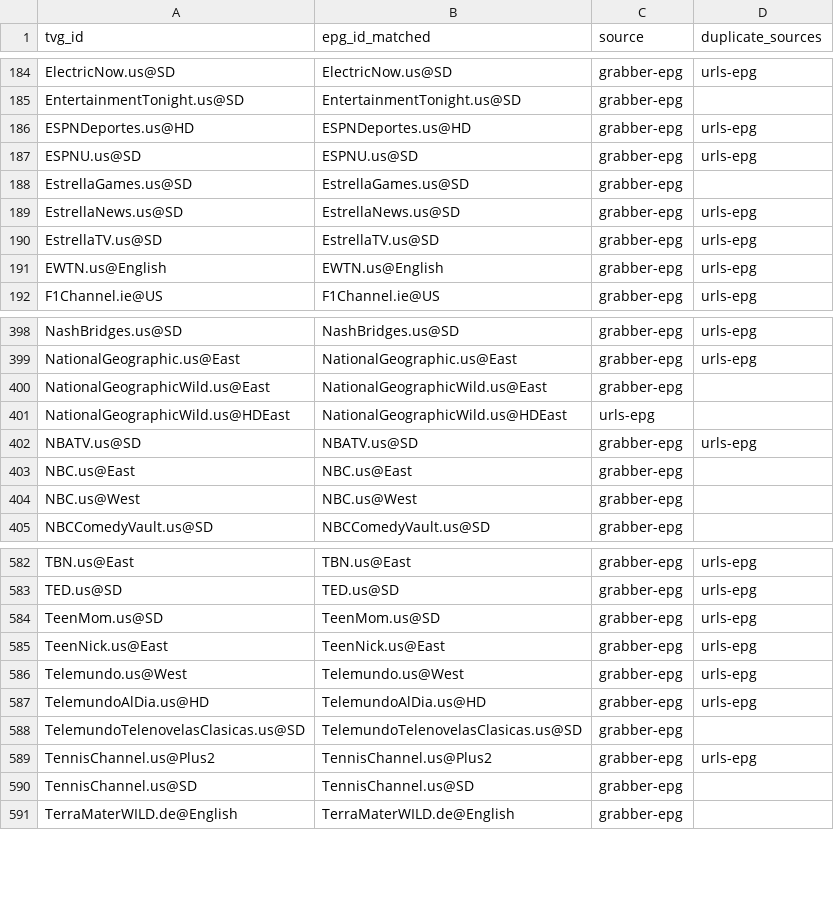
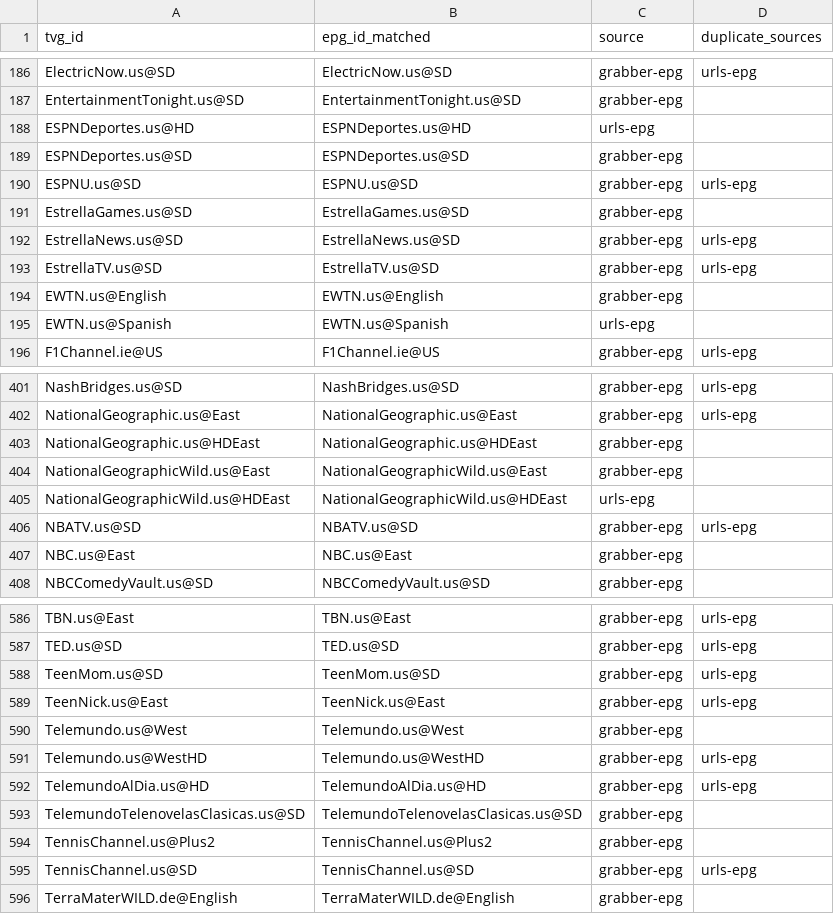
Before and after one commit to umarjamilpc/EPG-LIST-GEN, a CSV file: epgs/US/reports/merge-matched.csv, drawn as a sheet; only a part is shown, gaps mark what is left out; the diff covers the shown part only.

```diff
--- a/epgs/US/reports/merge-matched.csv
+++ b/epgs/US/reports/merge-matched.csv
@@ -185,3 +187,4 @@ ElectricNow.us@SD,ElectricNow.us@SD,grabber-epg,urls-epg
 EntertainmentTonight.us@SD,EntertainmentTonight.us@SD,grabber-epg,
-ESPNDeportes.us@HD,ESPNDeportes.us@HD,grabber-epg,urls-epg
+ESPNDeportes.us@HD,ESPNDeportes.us@HD,urls-epg,
+ESPNDeportes.us@SD,ESPNDeportes.us@SD,grabber-epg,
 ESPNU.us@SD,ESPNU.us@SD,grabber-epg,urls-epg
@@ -190,3 +193,4 @@ EstrellaNews.us@SD,EstrellaNews.us@SD,grabber-epg,urls-epg
 EstrellaTV.us@SD,EstrellaTV.us@SD,grabber-epg,urls-epg
-EWTN.us@English,EWTN.us@English,grabber-epg,urls-epg
+EWTN.us@English,EWTN.us@English,grabber-epg,
+EWTN.us@Spanish,EWTN.us@Spanish,urls-epg,
 F1Channel.ie@US,F1Channel.ie@US,grabber-epg,urls-epg
@@ -399,2 +402,3 @@ NashBridges.us@SD,NashBridges.us@SD,grabber-epg,urls-epg
 NationalGeographic.us@East,NationalGeographic.us@East,grabber-epg,urls-epg
+NationalGeographic.us@HDEast,NationalGeographic.us@HDEast,grabber-epg,
 NationalGeographicWild.us@East,NationalGeographicWild.us@East,grabber-epg,
@@ -403,3 +407,2 @@ NBATV.us@SD,NBATV.us@SD,grabber-epg,urls-epg
 NBC.us@East,NBC.us@East,grabber-epg,
-NBC.us@West,NBC.us@West,grabber-epg,
 NBCComedyVault.us@SD,NBCComedyVault.us@SD,grabber-epg,
@@ -585,7 +589,8 @@ TeenMom.us@SD,TeenMom.us@SD,grabber-epg,urls-epg
 TeenNick.us@East,TeenNick.us@East,grabber-epg,urls-epg
-Telemundo.us@West,Telemundo.us@West,grabber-epg,urls-epg
+Telemundo.us@West,Telemundo.us@West,grabber-epg,
+Telemundo.us@WestHD,Telemundo.us@WestHD,grabber-epg,urls-epg
 TelemundoAlDia.us@HD,TelemundoAlDia.us@HD,grabber-epg,urls-epg
 TelemundoTelenovelasClasicas.us@SD,TelemundoTelenovelasClasicas.us@SD,grabber-epg,
-TennisChannel.us@Plus2,TennisChannel.us@Plus2,grabber-epg,urls-epg
-TennisChannel.us@SD,TennisChannel.us@SD,grabber-epg,
+TennisChannel.us@Plus2,TennisChannel.us@Plus2,grabber-epg,
+TennisChannel.us@SD,TennisChannel.us@SD,grabber-epg,urls-epg
 TerraMaterWILD.de@English,TerraMaterWILD.de@English,grabber-epg,
```
Also changed, not shown: 4 added rows, 1 removed row and 13 edited cells elsewhere in this file, epgs/US/reports/grabber-matched.csv, epgs/US/reports/urls-matched.csv, 12 other files.
